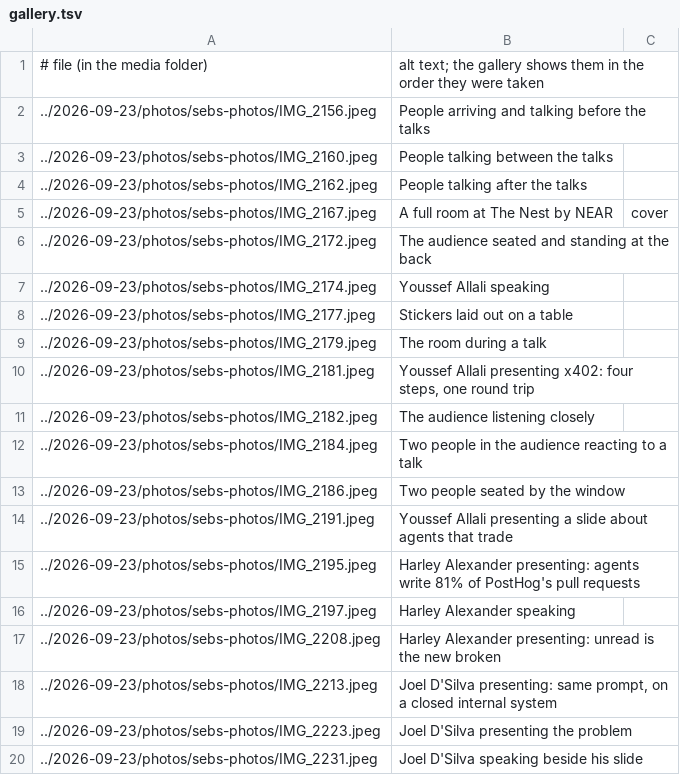
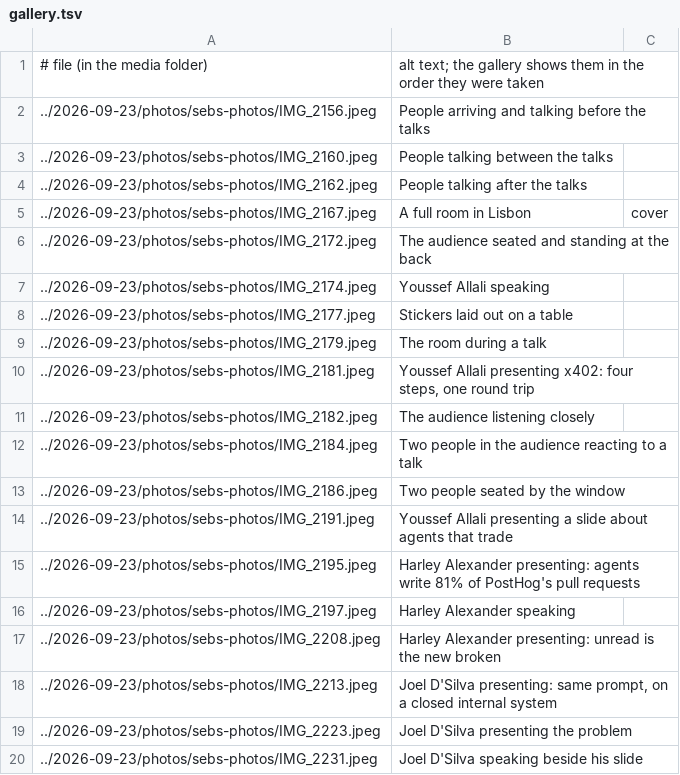
Before and after one commit to agnteng/production, a TSV file: content/2026-08-26/gallery.tsv, drawn as a sheet.

```diff
--- a/content/2026-08-26/gallery.tsv
+++ b/content/2026-08-26/gallery.tsv
@@ -4,3 +4,3 @@
 ../2026-09-23/photos/sebs-photos/IMG_2162.jpeg	People talking after the talks
-../2026-09-23/photos/sebs-photos/IMG_2167.jpeg	A full room at The Nest by NEAR	cover
+../2026-09-23/photos/sebs-photos/IMG_2167.jpeg	A full room in Lisbon	cover
 ../2026-09-23/photos/sebs-photos/IMG_2172.jpeg	The audience seated and standing at the back
```
Also changed, not shown: content/2026-05-27/gallery.tsv, content/2026-06-16/gallery.tsv, 4 other files.
